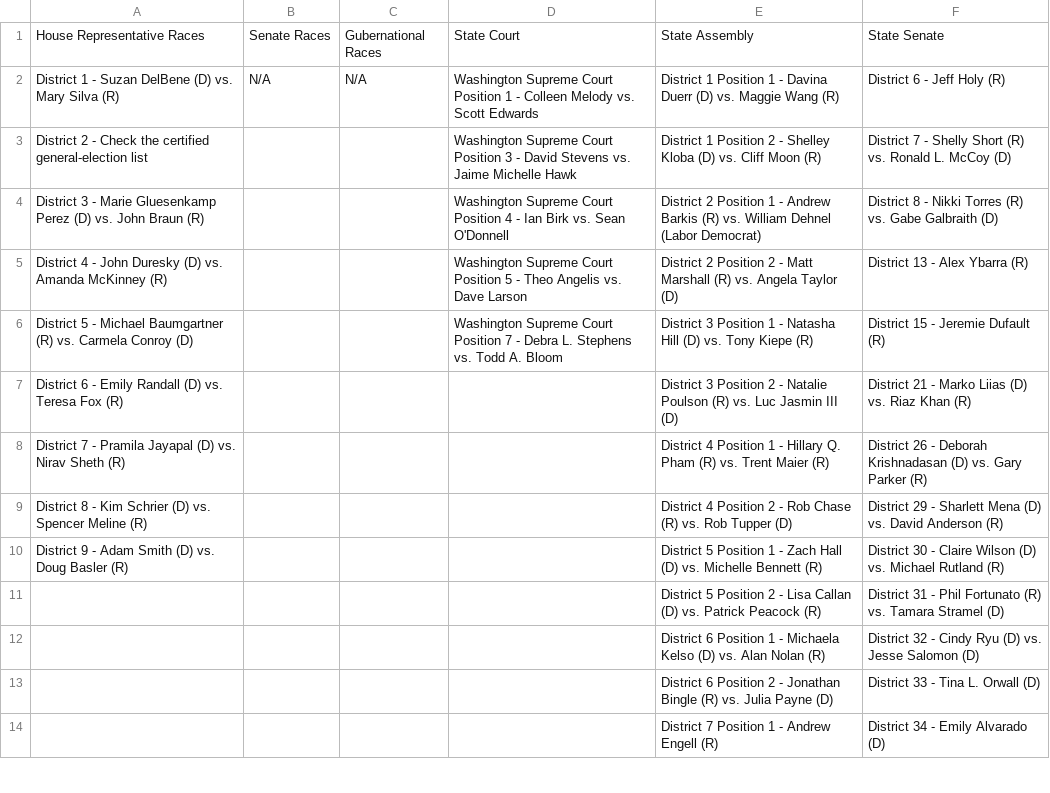
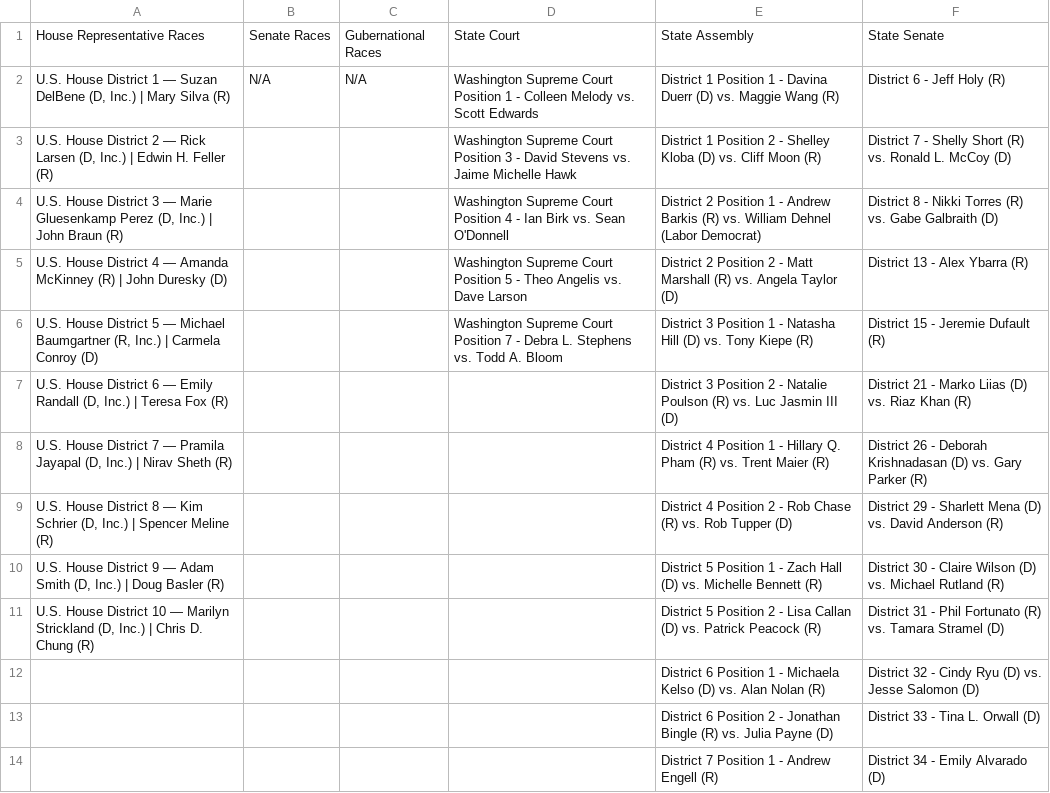
Before and after one commit to irenez03/elections-to-watch, a CSV file: data/races/Local Election - Yale Democracy Project - Washington.csv, drawn as a sheet; only a part is shown.

```diff
--- a/data/races/Local Election - Yale Democracy Project - Washington.csv
+++ b/data/races/Local Election - Yale Democracy Project - Washington.csv
@@ -1,12 +1,12 @@
 House Representative Races,Senate Races,Gubernational Races,State Court,State Assembly,State Senate
-District 1 - Suzan DelBene (D) vs. Mary Silva (R),N/A,N/A,Washington Supreme Court Position 1 - Colleen Melody vs. Scott Edwards,District 1 Position 1 - Davina Duerr (D) vs. Maggie Wang (R),District 6 - Jeff Holy (R)
-District 2 - Check the certified general-election list,,,Washington Supreme Court Position 3 - David Stevens vs. Jaime Michelle Hawk,District 1 Position 2 - Shelley Kloba (D) vs. Cliff Moon (R),District 7 - Shelly Short (R) vs. Ronald L. McCoy (D)
-District 3 - Marie Gluesenkamp Perez (D) vs. John Braun (R),,,Washington Supreme Court Position 4 - Ian Birk vs. Sean O'Donnell,District 2 Position 1 - Andrew Barkis (R) vs. William Dehnel (Labor Democrat),District 8 - Nikki Torres (R) vs. Gabe Galbraith (D)
-District 4 - John Duresky (D) vs. Amanda McKinney (R),,,Washington Supreme Court Position 5 - Theo Angelis vs. Dave Larson,District 2 Position 2 - Matt Marshall (R) vs. Angela Taylor (D),District 13 - Alex Ybarra (R)
-District 5 - Michael Baumgartner (R) vs. Carmela Conroy (D),,,Washington Supreme Court Position 7 - Debra L. Stephens vs. Todd A. Bloom,District 3 Position 1 - Natasha Hill (D) vs. Tony Kiepe (R),District 15 - Jeremie Dufault (R)
-District 6 - Emily Randall (D) vs. Teresa Fox (R),,,,District 3 Position 2 - Natalie Poulson (R) vs. Luc Jasmin III (D),District 21 - Marko Liias (D) vs. Riaz Khan (R)
-District 7 - Pramila Jayapal (D) vs. Nirav Sheth (R),,,,District 4 Position 1 - Hillary Q. Pham (R) vs. Trent Maier (R),District 26 - Deborah Krishnadasan (D) vs. Gary Parker (R)
-District 8 - Kim Schrier (D) vs. Spencer Meline (R),,,,District 4 Position 2 - Rob Chase (R) vs. Rob Tupper (D),District 29 - Sharlett Mena (D) vs. David Anderson (R)
-District 9 - Adam Smith (D) vs. Doug Basler (R),,,,District 5 Position 1 - Zach Hall (D) vs. Michelle Bennett (R),District 30 - Claire Wilson (D) vs. Michael Rutland (R)
-,,,,District 5 Position 2 - Lisa Callan (D) vs. Patrick Peacock (R),District 31 - Phil Fortunato (R) vs. Tamara Stramel (D)
+"U.S. House District 1 — Suzan DelBene (D, Inc.) | Mary Silva (R)",N/A,N/A,Washington Supreme Court Position 1 - Colleen Melody vs. Scott Edwards,District 1 Position 1 - Davina Duerr (D) vs. Maggie Wang (R),District 6 - Jeff Holy (R)
+"U.S. House District 2 — Rick Larsen (D, Inc.) | Edwin H. Feller (R)",,,Washington Supreme Court Position 3 - David Stevens vs. Jaime Michelle Hawk,District 1 Position 2 - Shelley Kloba (D) vs. Cliff Moon (R),District 7 - Shelly Short (R) vs. Ronald L. McCoy (D)
+"U.S. House District 3 — Marie Gluesenkamp Perez (D, Inc.) | John Braun (R)",,,Washington Supreme Court Position 4 - Ian Birk vs. Sean O'Donnell,District 2 Position 1 - Andrew Barkis (R) vs. William Dehnel (Labor Democrat),District 8 - Nikki Torres (R) vs. Gabe Galbraith (D)
+U.S. House District 4 — Amanda McKinney (R) | John Duresky (D),,,Washington Supreme Court Position 5 - Theo Angelis vs. Dave Larson,District 2 Position 2 - Matt Marshall (R) vs. Angela Taylor (D),District 13 - Alex Ybarra (R)
+"U.S. House District 5 — Michael Baumgartner (R, Inc.) | Carmela Conroy (D)",,,Washington Supreme Court Position 7 - Debra L. Stephens vs. Todd A. Bloom,District 3 Position 1 - Natasha Hill (D) vs. Tony Kiepe (R),District 15 - Jeremie Dufault (R)
+"U.S. House District 6 — Emily Randall (D, Inc.) | Teresa Fox (R)",,,,District 3 Position 2 - Natalie Poulson (R) vs. Luc Jasmin III (D),District 21 - Marko Liias (D) vs. Riaz Khan (R)
+"U.S. House District 7 — Pramila Jayapal (D, Inc.) | Nirav Sheth (R)",,,,District 4 Position 1 - Hillary Q. Pham (R) vs. Trent Maier (R),District 26 - Deborah Krishnadasan (D) vs. Gary Parker (R)
+"U.S. House District 8 — Kim Schrier (D, Inc.) | Spencer Meline (R)",,,,District 4 Position 2 - Rob Chase (R) vs. Rob Tupper (D),District 29 - Sharlett Mena (D) vs. David Anderson (R)
+"U.S. House District 9 — Adam Smith (D, Inc.) | Doug Basler (R)",,,,District 5 Position 1 - Zach Hall (D) vs. Michelle Bennett (R),District 30 - Claire Wilson (D) vs. Michael Rutland (R)
+"U.S. House District 10 — Marilyn Strickland (D, Inc.) | Chris D. Chung (R)",,,,District 5 Position 2 - Lisa Callan (D) vs. Patrick Peacock (R),District 31 - Phil Fortunato (R) vs. Tamara Stramel (D)
 ,,,,District 6 Position 1 - Michaela Kelso (D) vs. Alan Nolan (R),District 32 - Cindy Ryu (D) vs. Jesse Salomon (D)
```
Also changed, not shown: data/races/Local Election - Yale Democracy Project - Alabama.csv, data/races/Local Election - Yale Democracy Project - Florida.csv, 6 other files.
